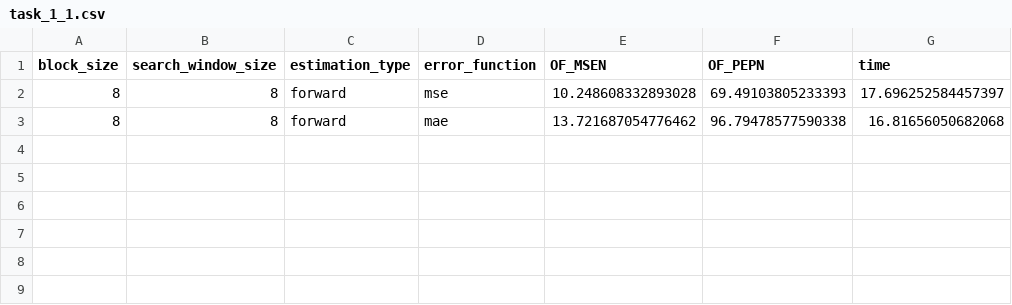
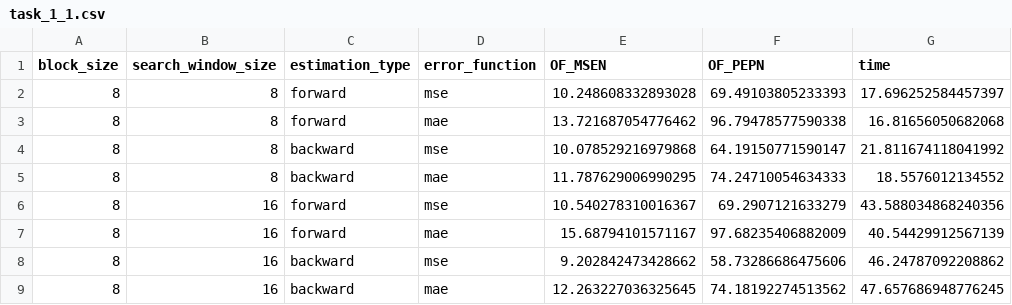
Before and after one commit to mcv-m6-video/mcv-m6-2023-team2, a CSV file: task_1_1.csv, drawn as a sheet; the diff names each change by its address in the sheet, - before the commit and + after, or states it on an @@ line.

Commit message:
feat: task 1.3 tracking with optical flow (#11)

```diff
--- a/task_1_1.csv
+++ b/task_1_1.csv
+row 4: 8 | 8 | backward | mse | 10.078529216979868 | 64.19150771590147 | 21.811674118041992
+row 5: 8 | 8 | backward | mae | 11.787629006990295 | 74.24710054634333 | 18.5576012134552
+row 6: 8 | 16 | forward | mse | 10.540278310016367 | 69.2907121633279 | 43.588034868240356
+row 7: 8 | 16 | forward | mae | 15.68794101571167 | 97.68235406882009 | 40.54429912567139
+row 8: 8 | 16 | backward | mse | 9.202842473428662 | 58.73286686475606 | 46.24787092208862
+row 9: 8 | 16 | backward | mae | 12.263227036325645 | 74.18192274513562 | 47.657686948776245
```
Also changed, not shown: 10 other files.
